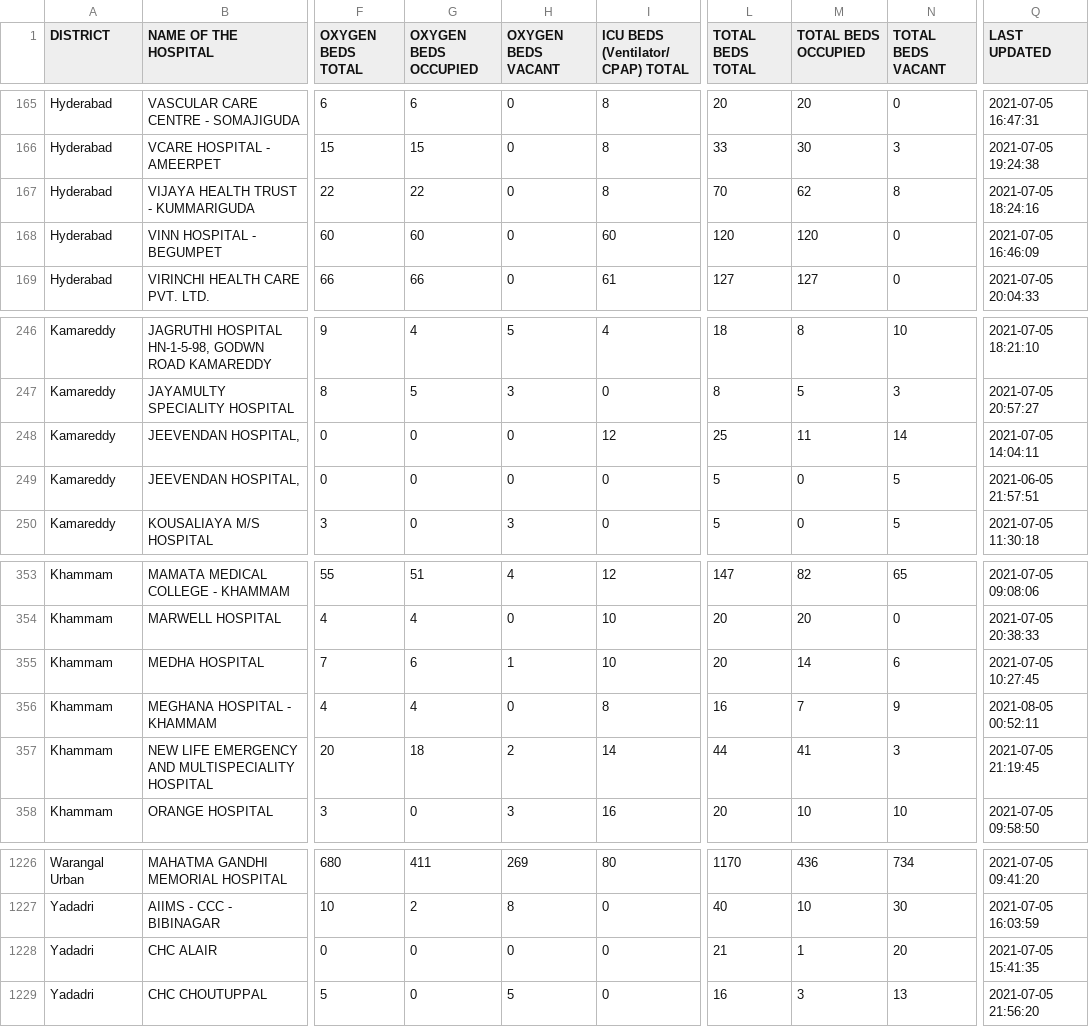
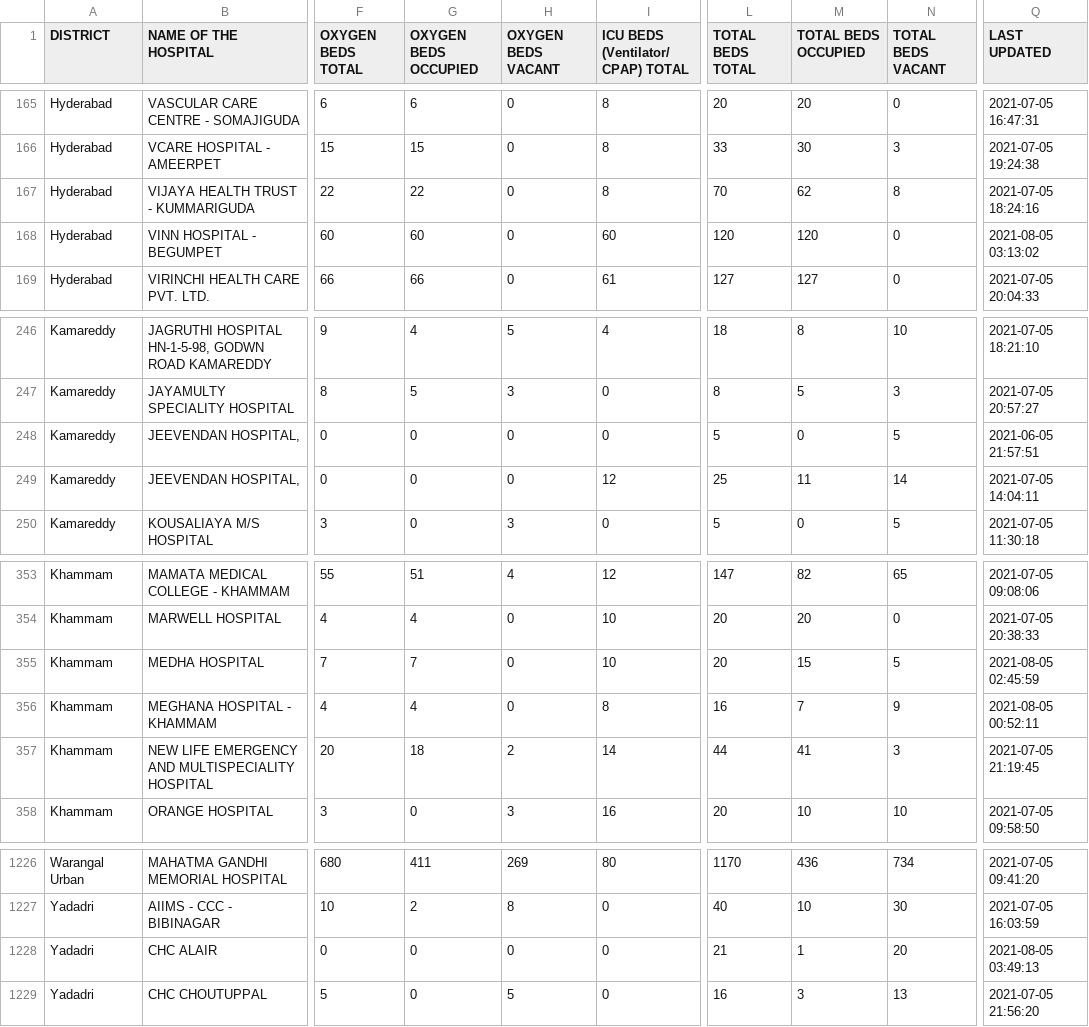
Before and after one commit to covid-telangana/covid-telangana.github.io, a CSV file: data/beds.csv, drawn as a sheet; only a part is shown, gaps mark what is left out; the diff names each change by its address in the sheet, - before the commit and + after, or states it on an @@ line.

```diff
--- a/data/beds.csv
+++ b/data/beds.csv
-Q168 (LAST UPDATED): 2021-07-05 16:46:09
+Q168 (LAST UPDATED): 2021-08-05 03:13:02
@@ row 249 moved to row 248: Kamareddy @@
-G355 (OXYGEN BEDS OCCUPIED): 6
+G355 (OXYGEN BEDS OCCUPIED): 7
-H355 (OXYGEN BEDS VACANT): 1
+H355 (OXYGEN BEDS VACANT): 0
-M355 (TOTAL BEDS OCCUPIED): 14
+M355 (TOTAL BEDS OCCUPIED): 15
-N355 (TOTAL BEDS VACANT): 6
+N355 (TOTAL BEDS VACANT): 5
-Q355 (LAST UPDATED): 2021-07-05 10:27:45
+Q355 (LAST UPDATED): 2021-08-05 02:45:59
-Q1228 (LAST UPDATED): 2021-07-05 15:41:35
+Q1228 (LAST UPDATED): 2021-08-05 03:49:13
```
